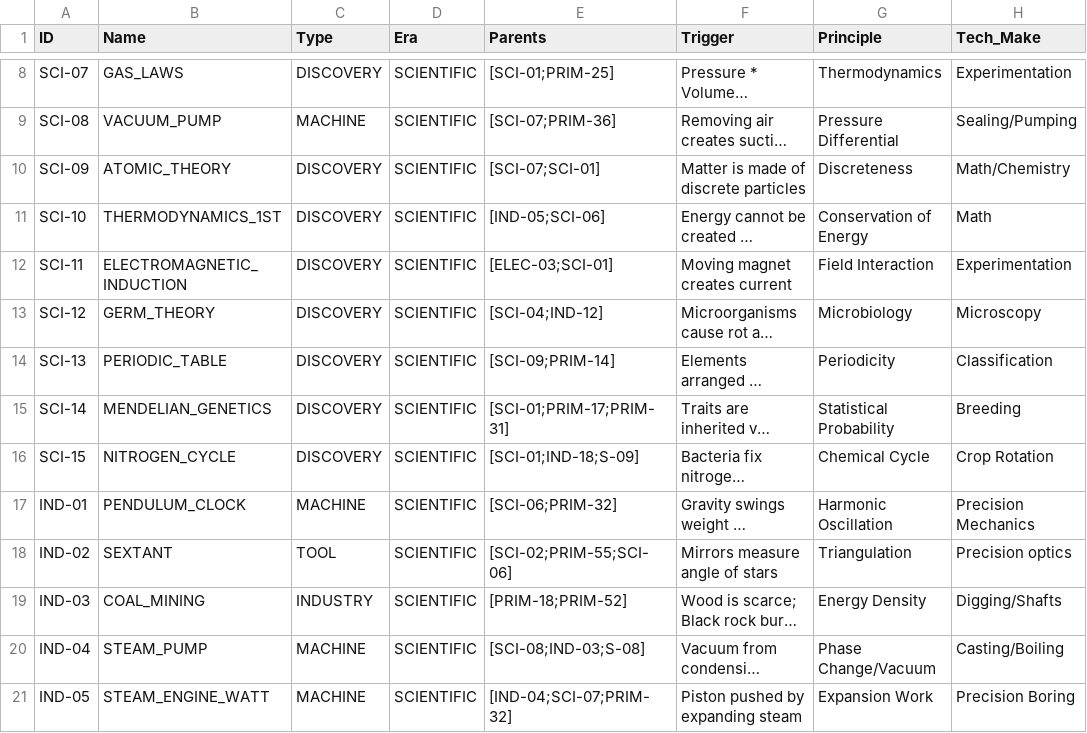
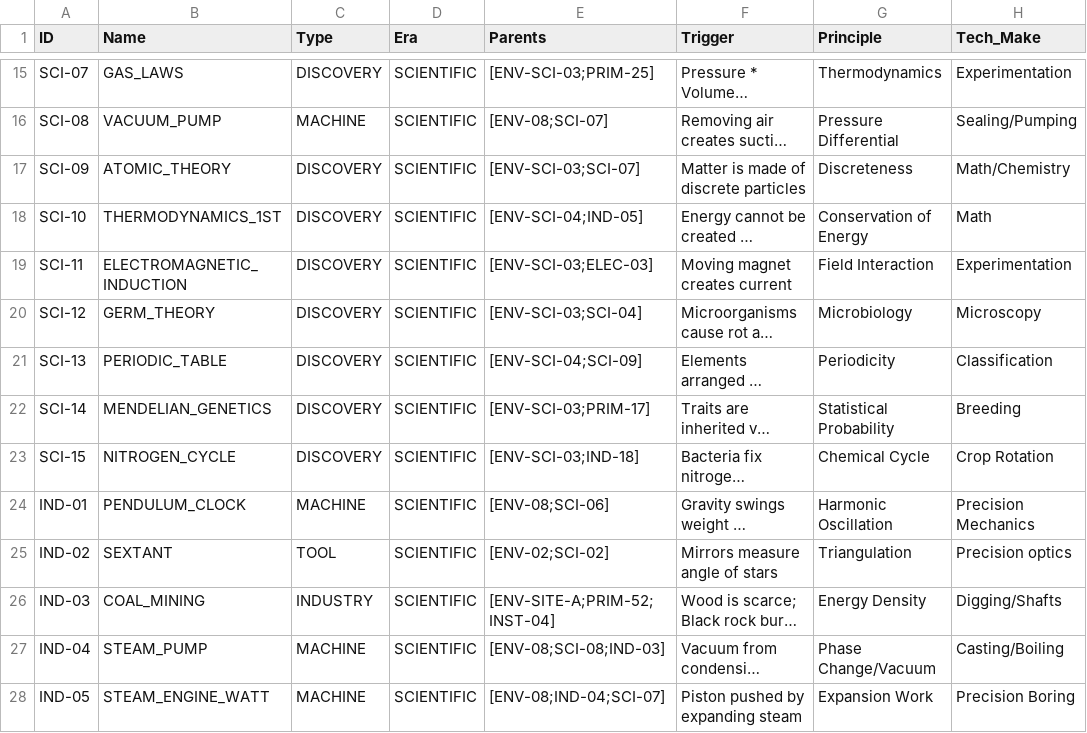
Before and after one commit to Anton-art/malachite-substrate, a CSV file: data/01_crystallized/scientific_era.csv, drawn as a sheet; only a part is shown, gaps mark what is left out; long unchanged cells end in …; addresses are those after the commit; the diff covers the shown part only; the diff names each change by its address in the sheet, - before the commit and + after, or states it on an @@ line.

```diff
--- a/data/01_crystallized/scientific_era.csv
+++ b/data/01_crystallized/scientific_era.csv
-E15 (Parents): [SCI-01;PRIM-25]
+E15 (Parents): [ENV-SCI-03;PRIM-25]
-E16 (Parents): [SCI-07;PRIM-36]
+E16 (Parents): [ENV-08;SCI-07]
-E17 (Parents): [SCI-07;SCI-01]
+E17 (Parents): [ENV-SCI-03;SCI-07]
-E18 (Parents): [IND-05;SCI-06]
+E18 (Parents): [ENV-SCI-04;IND-05]
-E19 (Parents): [ELEC-03;SCI-01]
+E19 (Parents): [ENV-SCI-03;ELEC-03]
-E20 (Parents): [SCI-04;IND-12]
+E20 (Parents): [ENV-SCI-03;SCI-04]
-E21 (Parents): [SCI-09;PRIM-14]
+E21 (Parents): [ENV-SCI-04;SCI-09]
-E22 (Parents): [SCI-01;PRIM-17;PRIM-31]
+E22 (Parents): [ENV-SCI-03;PRIM-17]
-E23 (Parents): [SCI-01;IND-18;S-09]
+E23 (Parents): [ENV-SCI-03;IND-18]
-E24 (Parents): [SCI-06;PRIM-32]
+E24 (Parents): [ENV-08;SCI-06]
-E25 (Parents): [SCI-02;PRIM-55;SCI-06]
+E25 (Parents): [ENV-02;SCI-02]
-E26 (Parents): [PRIM-18;PRIM-52]
+E26 (Parents): [ENV-SITE-A;PRIM-52;INST-04]
-E27 (Parents): [SCI-08;IND-03;S-08]
+E27 (Parents): [ENV-08;SCI-08;IND-03]
-E28 (Parents): [IND-04;SCI-07;PRIM-32]
+E28 (Parents): [ENV-08;IND-04;SCI-07]
```
Also changed, not shown: 7 added rows, 1 removed row and 51 edited cells elsewhere in this file, data/01_crystallized/digital_era.csv, data/01_crystallized/electric_era.csv, 5 other files.
